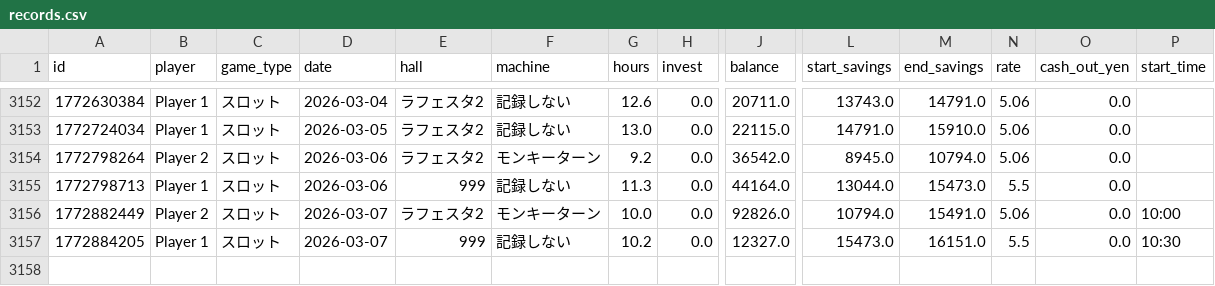
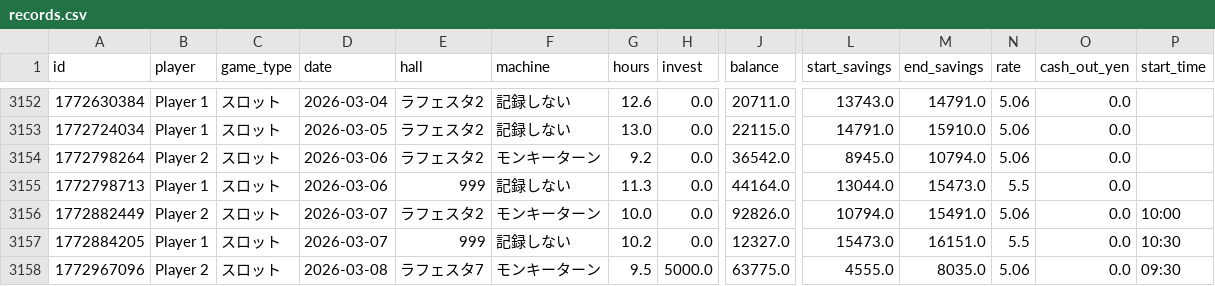
Before and after one commit to nabesaka499-netizen/my-pachinko-ledger, a CSV file: records.csv, drawn as a sheet; only a part is shown, gaps mark what is left out; rows hold the shown columns only; the diff names each change by its address in the sheet, - before the commit and + after, or states it on an @@ line.

Commit message:
Update @ 2026-03-08 19:51

```diff
--- a/records.csv
+++ b/records.csv
+row 3158: 1772967096 | Player 2 | スロット | 2026-03-08 | ラフェスタ7 | モンキーターン | 9.5 | 5000.0 | 63775.0 | 4555.0 | 8035.0 | 5.06 | 0.0 | 09:30
```
